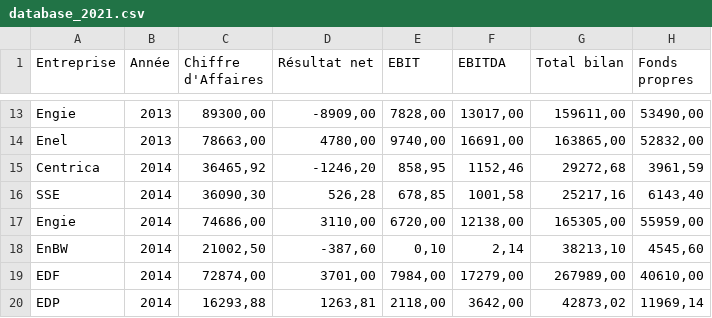
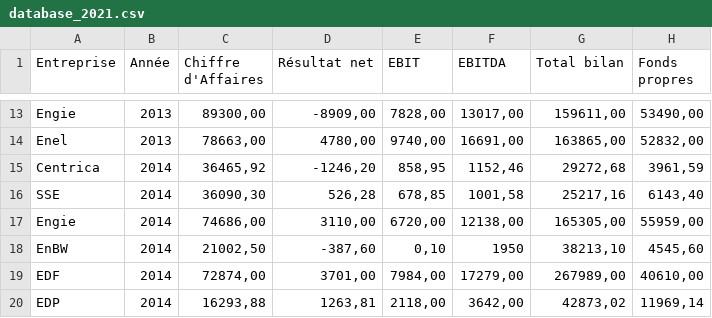
Before and after one commit to pozou/PowerBI, a CSV file: database_2021.csv, drawn as a sheet; only a part is shown, gaps mark what is left out; the diff names each change by its address in the sheet, - before the commit and + after, or states it on an @@ line.

Commit message:
Update database_2021.csv

```diff
--- a/database_2021.csv
+++ b/database_2021.csv
-F18 (EBITDA): 2,14
+F18 (EBITDA): 1950
```
